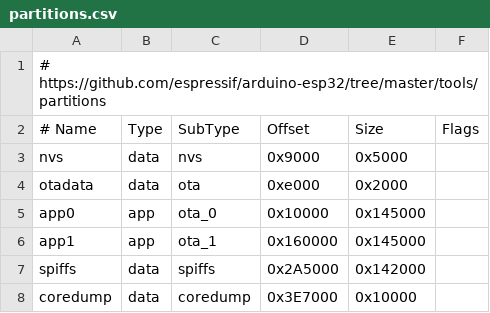
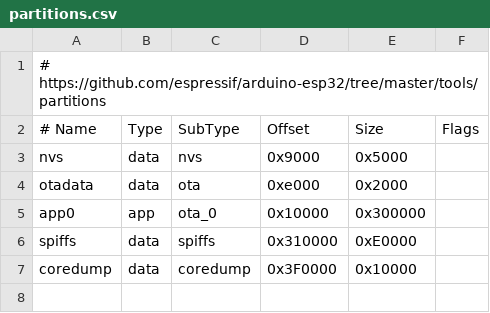
Before and after one commit to oleander/u701, a CSV file: partitions.csv, drawn as a sheet.

Commit message:
Adjust partition table, enable custom config and ISR

```diff
--- a/partitions.csv
+++ b/partitions.csv
@@ -4,5 +4,4 @@ nvs,      data, nvs,     0x9000,  0x5000,
 otadata,  data, ota,     0xe000,  0x2000,
-app0,     app,  ota_0,   0x10000, 0x145000,
-app1,     app,  ota_1,   0x160000,0x145000,
-spiffs,   data, spiffs,  0x2A5000,0x142000,
-coredump, data, coredump,0x3E7000,0x10000,
+app0,     app,  ota_0,   0x10000, 0x300000,
+spiffs,   data, spiffs,  0x310000,0xE0000,
+coredump, data, coredump,0x3F0000,0x10000,
```
Also changed, not shown: 3 other files.
